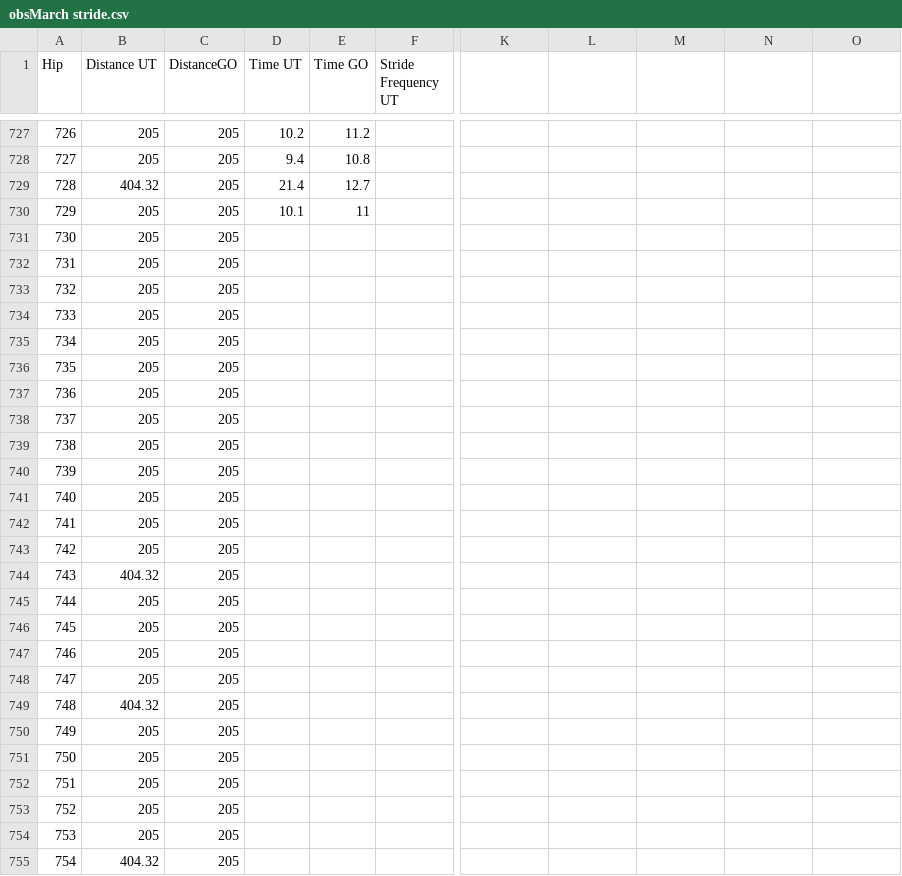
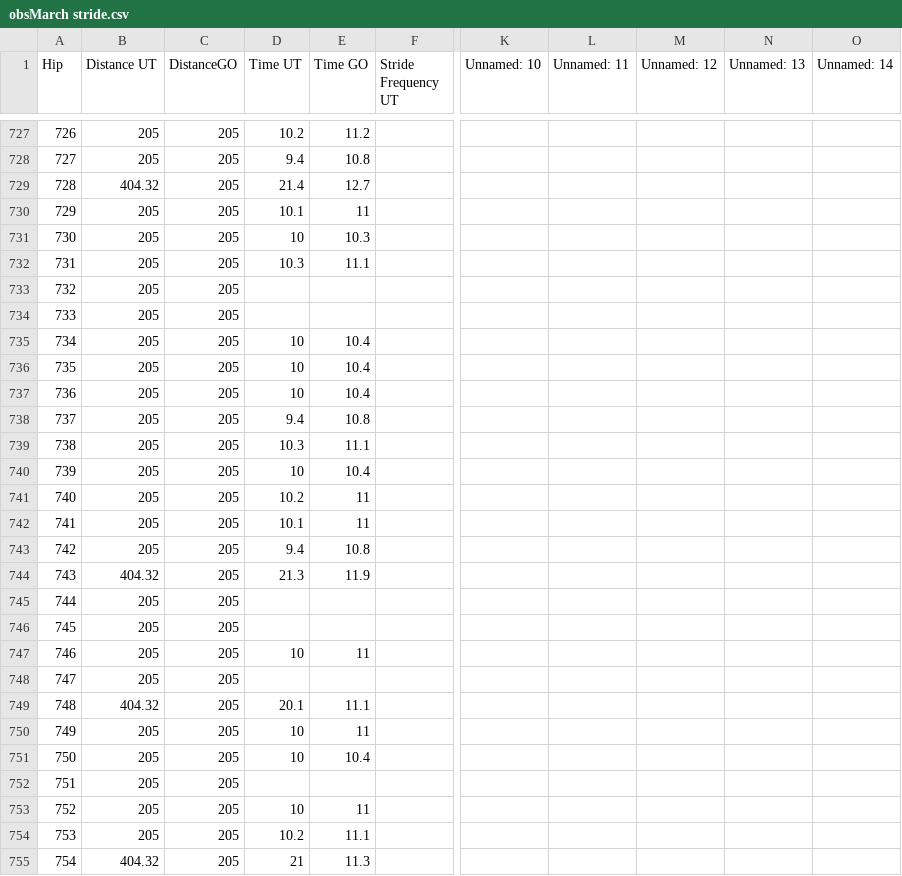
Before and after one commit to tomwilson41986/breezeupanalytics, a CSV file: data/ratings/obsMarch stride.csv, drawn as a sheet; only a part is shown, gaps mark what is left out; the diff covers the shown part only; the diff names each change by its address in the sheet, - before the commit and + after, or states it on an @@ line.

```diff
--- a/data/ratings/obsMarch stride.csv
+++ b/data/ratings/obsMarch stride.csv
-K1: (empty)
+K1: Unnamed: 10
-L1: (empty)
+L1: Unnamed: 11
-M1: (empty)
+M1: Unnamed: 12
-N1: (empty)
+N1: Unnamed: 13
-O1: (empty)
+O1: Unnamed: 14
-D731 (Time UT): (empty)
+D731 (Time UT): 10
-E731 (Time GO): (empty)
+E731 (Time GO): 10.3
-D732 (Time UT): (empty)
+D732 (Time UT): 10.3
-E732 (Time GO): (empty)
+E732 (Time GO): 11.1
-D735:D737 (Time UT): (empty)
+D735:D737 (Time UT): 10
-E735:E737 (Time GO): (empty)
+E735:E737 (Time GO): 10.4
-D738 (Time UT): (empty)
+D738 (Time UT): 9.4
-E738 (Time GO): (empty)
+E738 (Time GO): 10.8
-D739 (Time UT): (empty)
+D739 (Time UT): 10.3
-E739 (Time GO): (empty)
+E739 (Time GO): 11.1
-D740 (Time UT): (empty)
+D740 (Time UT): 10
-E740 (Time GO): (empty)
+E740 (Time GO): 10.4
-D741 (Time UT): (empty)
+D741 (Time UT): 10.2
-E741:E742 (Time GO): (empty)
+E741:E742 (Time GO): 11
-D742 (Time UT): (empty)
+D742 (Time UT): 10.1
-D743 (Time UT): (empty)
+D743 (Time UT): 9.4
-E743 (Time GO): (empty)
+E743 (Time GO): 10.8
-D744 (Time UT): (empty)
+D744 (Time UT): 21.3
-E744 (Time GO): (empty)
+E744 (Time GO): 11.9
-D747 (Time UT): (empty)
+D747 (Time UT): 10
-E747 (Time GO): (empty)
+E747 (Time GO): 11
-D749 (Time UT): (empty)
+D749 (Time UT): 20.1
-E749 (Time GO): (empty)
+E749 (Time GO): 11.1
-D750:D751 (Time UT): (empty)
+D750:D751 (Time UT): 10
-E750 (Time GO): (empty)
+E750 (Time GO): 11
-E751 (Time GO): (empty)
+E751 (Time GO): 10.4
-D753 (Time UT): (empty)
+D753 (Time UT): 10
-E753 (Time GO): (empty)
+E753 (Time GO): 11
-D754 (Time UT): (empty)
+D754 (Time UT): 10.2
-E754 (Time GO): (empty)
+E754 (Time GO): 11.1
-D755 (Time UT): (empty)
+D755 (Time UT): 21
-E755 (Time GO): (empty)
+E755 (Time GO): 11.3
```
Also changed, not shown: 110 edited cells elsewhere in this file, data/ratings/obsMarch stride_rated.csv, 3 other files.
